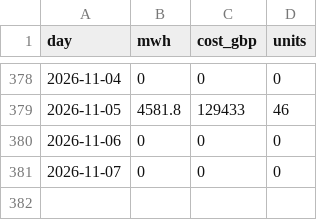
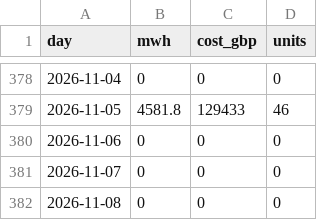
Before and after one commit to RafiHowlader2004/uk-wind-curtailment, a CSV file: data/daily.csv, drawn as a sheet; only a part is shown, gaps mark what is left out; the diff names each change by its address in the sheet, - before the commit and + after, or states it on an @@ line.

```diff
--- a/data/daily.csv
+++ b/data/daily.csv
+row 382: 2026-11-08 | 0 | 0 | 0
```
